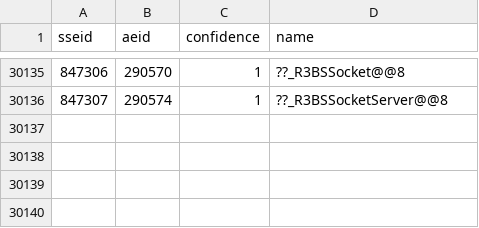
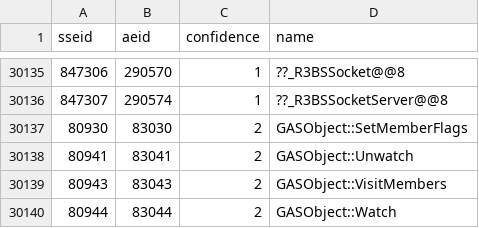
Before and after one commit to alandtse/skyrim_vr_address_library, a CSV file: se_ae.csv, drawn as a sheet; only a part is shown, gaps mark what is left out.

Commit message:
feat: register GASObjectInterface Func7/8/19/20
Slot 7 = SetMemberFlags (flags-only hashtable set), slot 8 = VisitMembers
(own-property enumeration with visitor callback + __resolve recursion),
slot 19/20 = Watch/Unwatch (secondary hashtable of name-keyed
callback+userData pairs, classic AS Object.watch/unwatch). Cross-checked
by decompile-parity slot position in SE/AE/VR.

```diff
--- a/se_ae.csv
+++ b/se_ae.csv
@@ -30136 +30136,5 @@ sseid,aeid,confidence,name
 847307,290574,1,??_R3BSSocketServer@@8
+80930,83030,2,GASObject::SetMemberFlags
+80941,83041,2,GASObject::Unwatch
+80943,83043,2,GASObject::VisitMembers
+80944,83044,2,GASObject::Watch
```
Also changed, not shown: 1 other file.
